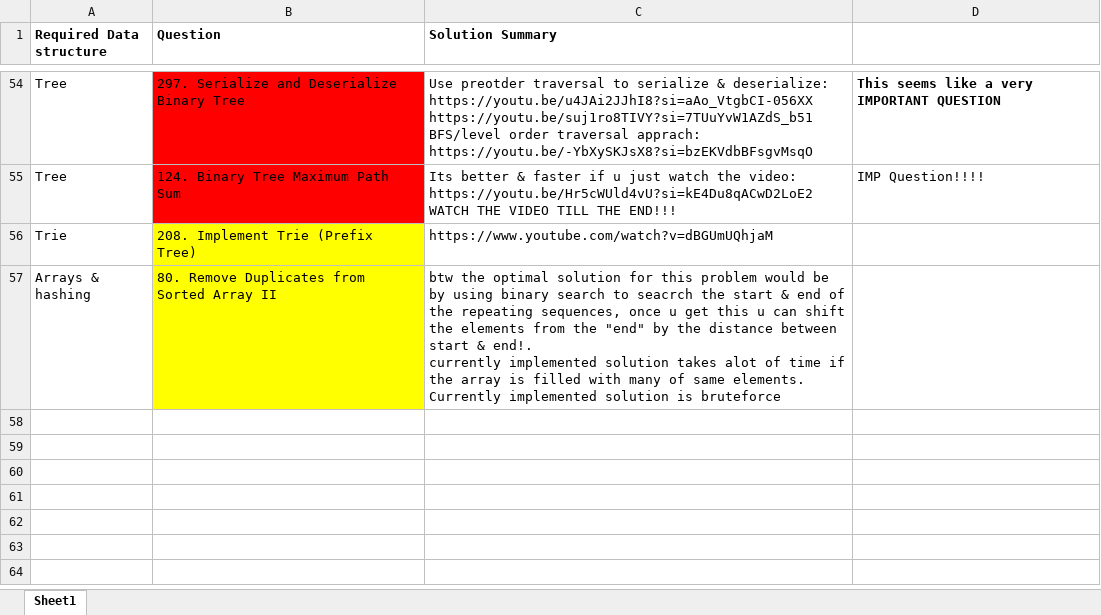
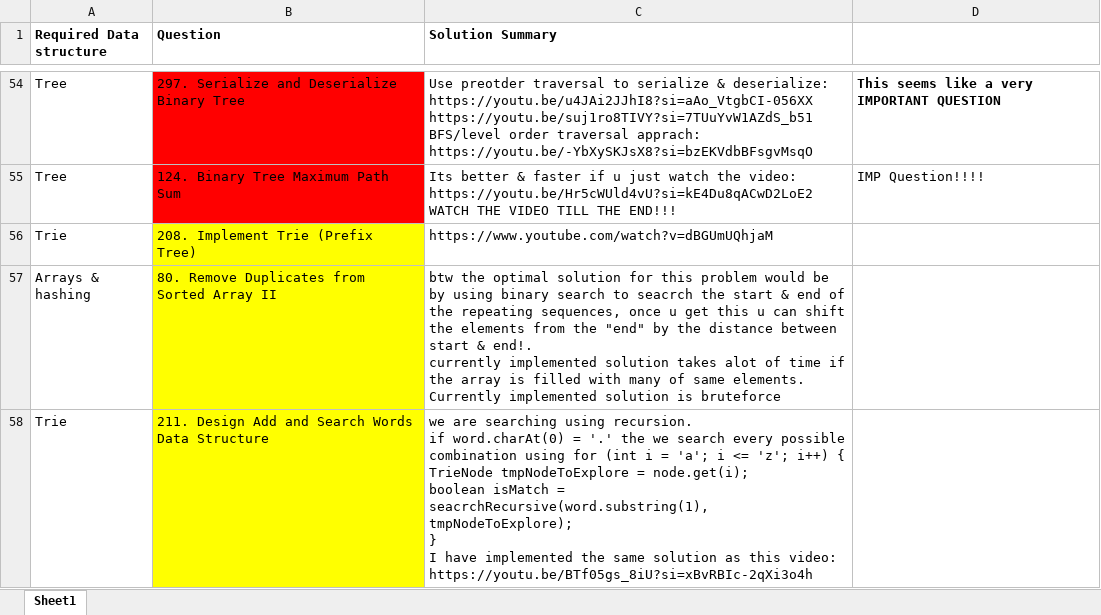
Before and after one commit to OP-75/Leetcode, an Excel workbook: Summary.xlsx, sheet Sheet1, drawn as a sheet; only a part is shown, gaps mark what is left out; values as stored, in another font and other column widths than the file's, no borders; ↵ is a line break in a cell; the diff names each change by its address in the sheet, - before the commit and + after, or states it on an @@ line.

```diff
--- a/Summary.xlsx (sheet Sheet1)
+++ b/Summary.xlsx (sheet Sheet1)
+row 58: Trie | 211. Design Add and Search Words Data Structure | we are searching using recursion. ↵ if word.charAt(0) = '.' the we search every possible combination using for (int i = 'a'; i <= 'z'; i++) { ↵ TrieNode tmpNodeToExplore = node.get(i); ↵ boolean isMatch = seacrchRecursive(word.substring(1), tmpNodeToExplore); ↵ } ↵ I have implemented the same solution as this video: ↵ https://youtu.be/BTf05gs_8iU?si=xBvRBIc-2qXi3o4h
```
Also changed, not shown: 5 other files.
